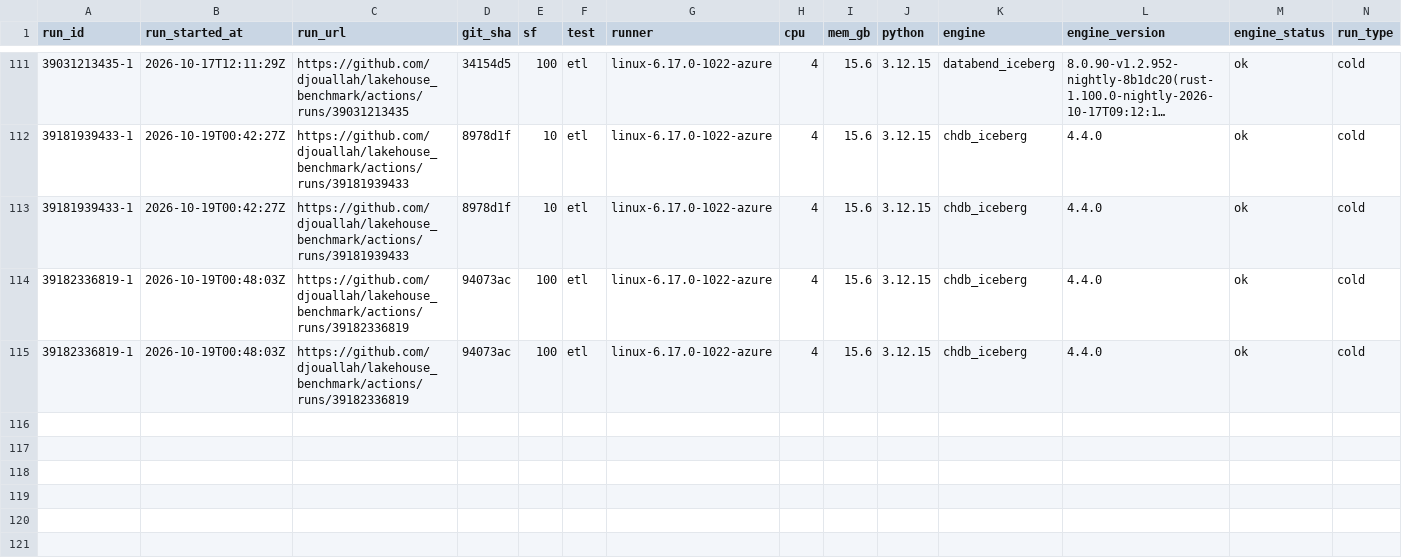
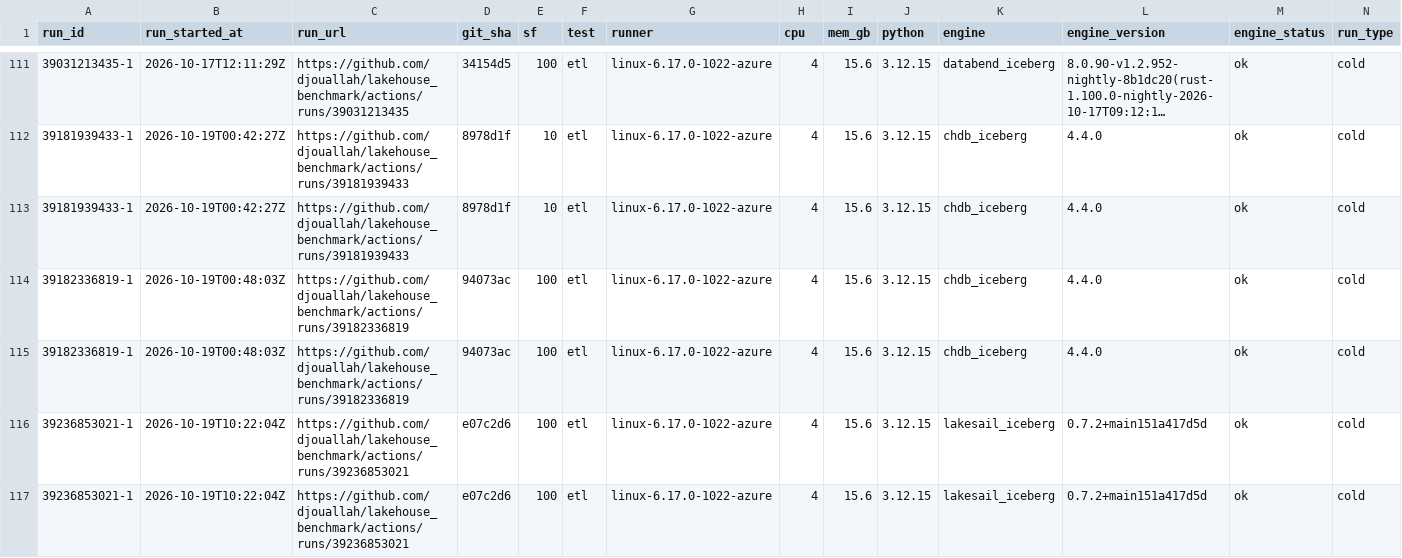
Before and after one commit to djouallah/lakehouse_benchmark, a CSV file: docs/data/etl_results.csv, drawn as a sheet; only a part is shown, gaps mark what is left out; long unchanged cells end in …; rows hold the shown columns only; the diff names each change by its address in the sheet, - before the commit and + after, or states it on an @@ line.

```diff
--- a/docs/data/etl_results.csv
+++ b/docs/data/etl_results.csv
+row 116: 39236853021-1 | 2026-10-19T10:22:04Z | https://github.com/djouallah/lakehouse_benchmark/actions/runs/39236853021 | e07c2d6 | 100 | etl | linux-6.17.0-1022-azure | 4 | 15.6 | 3.12.15 | lakesail_iceberg | 0.7.2+main151a417d5d | ok | cold
+row 117: 39236853021-1 | 2026-10-19T10:22:04Z | https://github.com/djouallah/lakehouse_benchmark/actions/runs/39236853021 | e07c2d6 | 100 | etl | linux-6.17.0-1022-azure | 4 | 15.6 | 3.12.15 | lakesail_iceberg | 0.7.2+main151a417d5d | ok | cold
```
Also changed, not shown: 1 other file.
